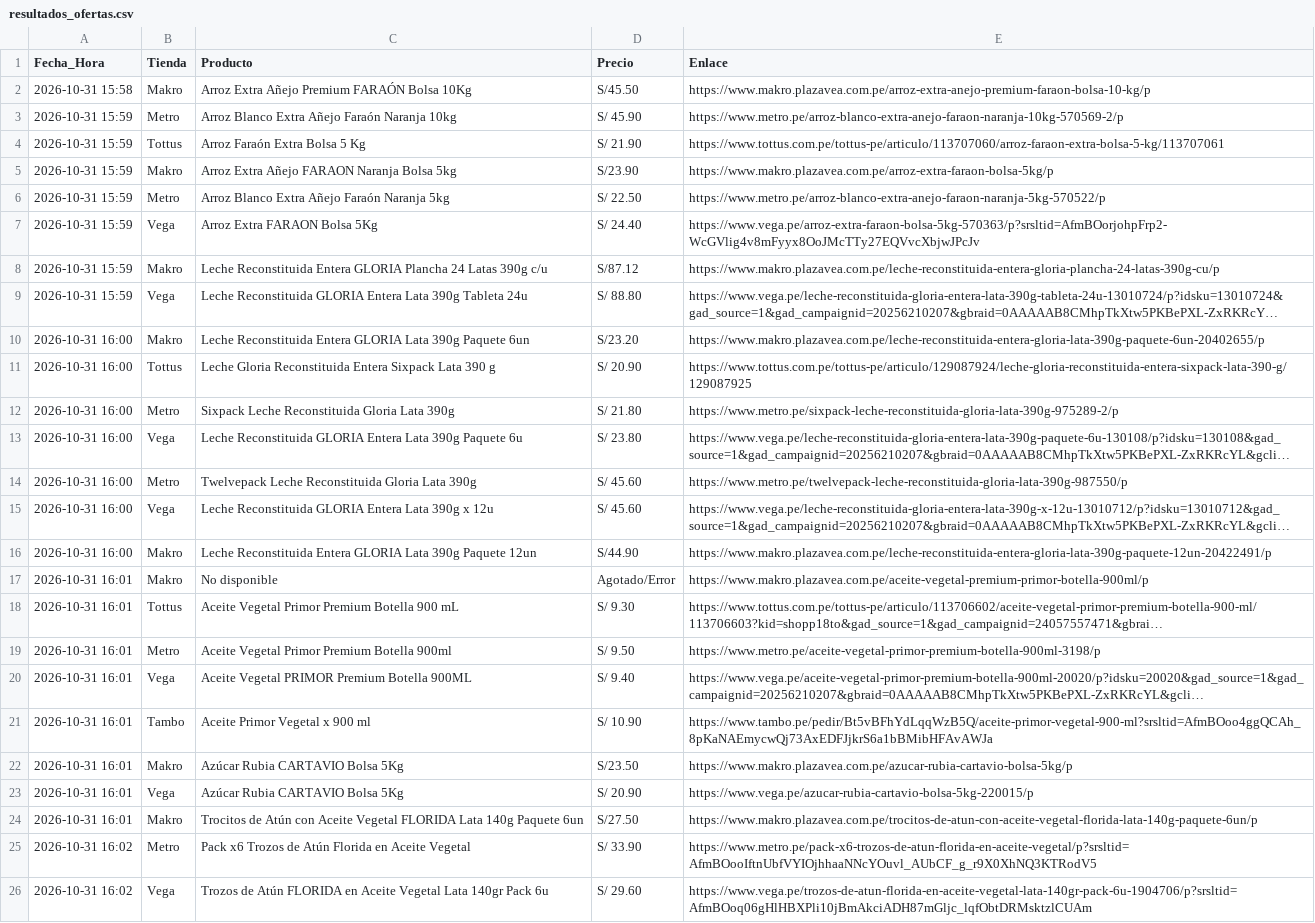
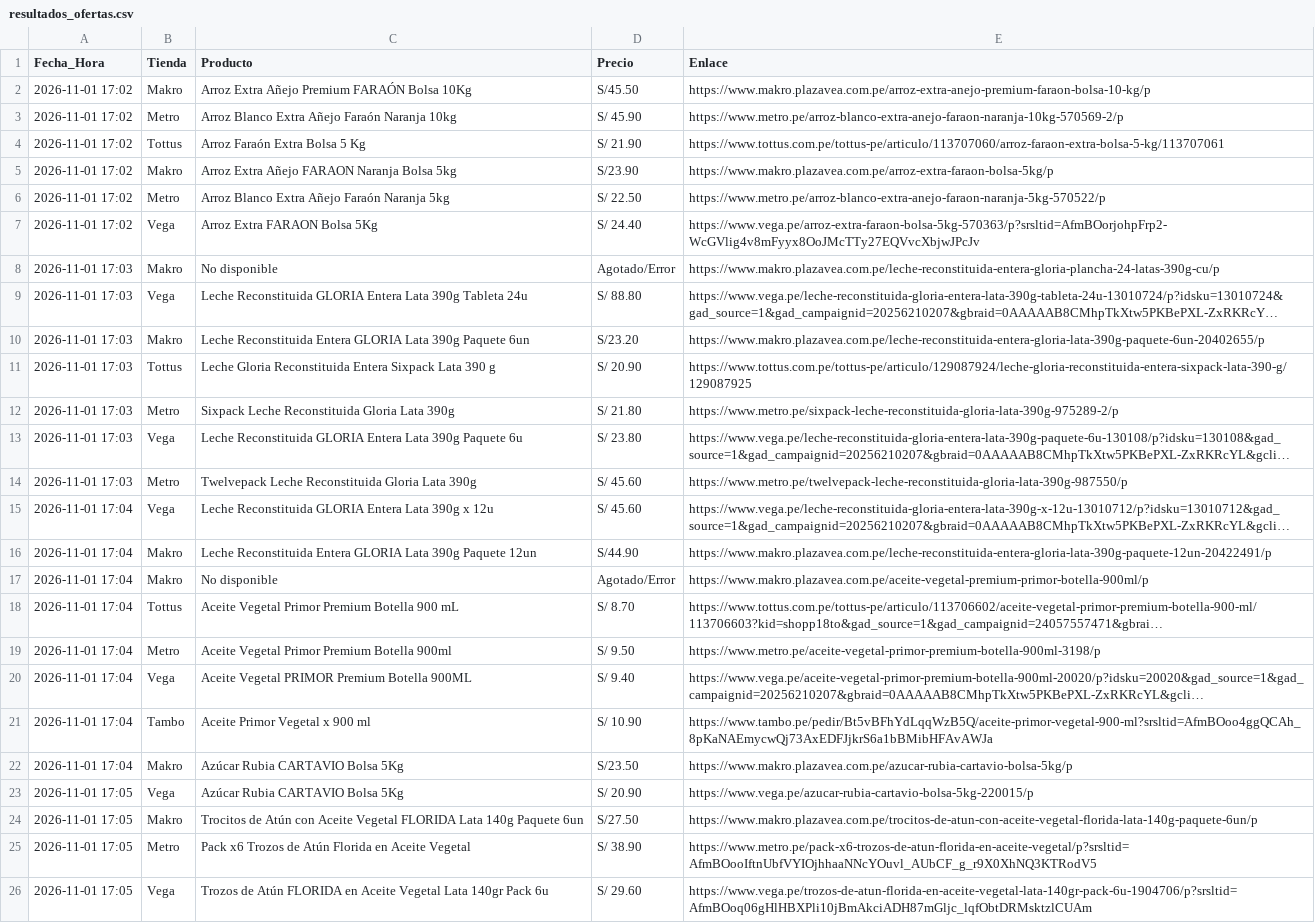
Before and after one commit to rporrasd/TrivagoMercados, a CSV file: resultados_ofertas.csv, drawn as a sheet; long unchanged cells end in …; the diff names each change by its address in the sheet, - before the commit and + after, or states it on an @@ line.

Commit message:
Actualización diaria de precios

```diff
--- a/resultados_ofertas.csv
+++ b/resultados_ofertas.csv
-A2 (Fecha_Hora): 2026-10-31 15:58
+A2 (Fecha_Hora): 2026-11-01 17:02
-A3:A7 (Fecha_Hora): 2026-10-31 15:59
+A3:A7 (Fecha_Hora): 2026-11-01 17:02
-A8:A9 (Fecha_Hora): 2026-10-31 15:59
+A8:A9 (Fecha_Hora): 2026-11-01 17:03
-C8 (Producto): Leche Reconstituida Entera GLORIA Plancha 24 Latas 390g c/u
+C8 (Producto): No disponible
-D8 (Precio): S/87.12
+D8 (Precio): Agotado/Error
-A10:A14 (Fecha_Hora): 2026-10-31 16:00
+A10:A14 (Fecha_Hora): 2026-11-01 17:03
-A15:A16 (Fecha_Hora): 2026-10-31 16:00
+A15:A16 (Fecha_Hora): 2026-11-01 17:04
-A17:A22 (Fecha_Hora): 2026-10-31 16:01
+A17:A22 (Fecha_Hora): 2026-11-01 17:04
-D18 (Precio): S/ 9.30
+D18 (Precio): S/ 8.70
-A23:A24 (Fecha_Hora): 2026-10-31 16:01
+A23:A24 (Fecha_Hora): 2026-11-01 17:05
-A25:A26 (Fecha_Hora): 2026-10-31 16:02
+A25:A26 (Fecha_Hora): 2026-11-01 17:05
-D25 (Precio): S/ 33.90
+D25 (Precio): S/ 38.90
```
